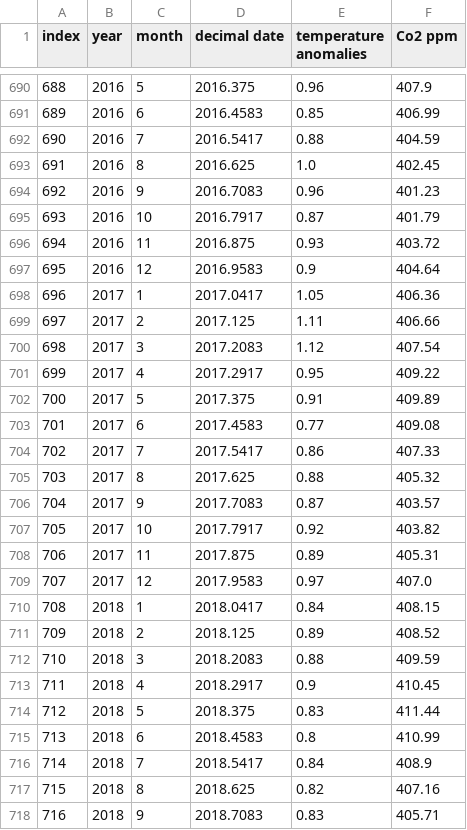
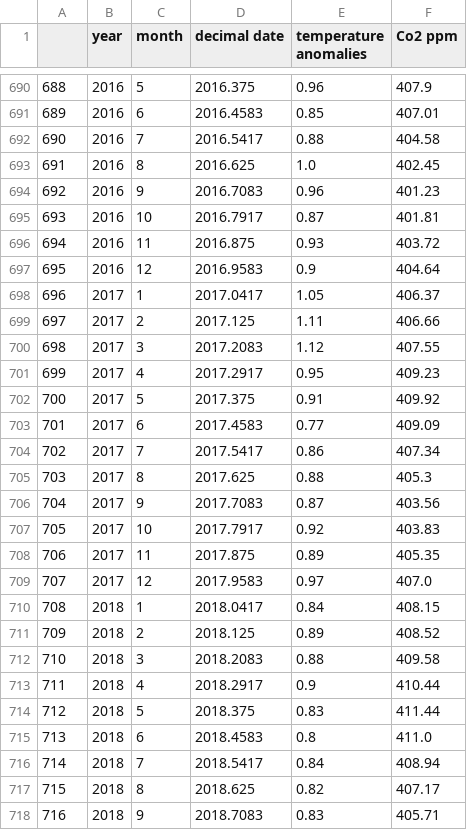
Before and after one commit to Joaof14/Clima_MMQ, a CSV file: Data/final_data.csv, drawn as a sheet; only a part is shown, gaps mark what is left out; the diff covers the shown part only.

```diff
--- a/Data/final_data.csv
+++ b/Data/final_data.csv
@@ -1 +1 @@
-index,year,month,decimal date,temperature anomalies,Co2 ppm
+,year,month,decimal date,temperature anomalies,Co2 ppm
@@ -690,20 +690,20 @@ index,year,month,decimal date,temperature anomalies,Co2 ppm
 688,2016,5,2016.375,0.96,407.9
-689,2016,6,2016.4583,0.85,406.99
-690,2016,7,2016.5417,0.88,404.59
+689,2016,6,2016.4583,0.85,407.01
+690,2016,7,2016.5417,0.88,404.58
 691,2016,8,2016.625,1.0,402.45
 692,2016,9,2016.7083,0.96,401.23
-693,2016,10,2016.7917,0.87,401.79
+693,2016,10,2016.7917,0.87,401.81
 694,2016,11,2016.875,0.93,403.72
 695,2016,12,2016.9583,0.9,404.64
-696,2017,1,2017.0417,1.05,406.36
+696,2017,1,2017.0417,1.05,406.37
 697,2017,2,2017.125,1.11,406.66
-698,2017,3,2017.2083,1.12,407.54
-699,2017,4,2017.2917,0.95,409.22
-700,2017,5,2017.375,0.91,409.89
-701,2017,6,2017.4583,0.77,409.08
-702,2017,7,2017.5417,0.86,407.33
-703,2017,8,2017.625,0.88,405.32
-704,2017,9,2017.7083,0.87,403.57
-705,2017,10,2017.7917,0.92,403.82
-706,2017,11,2017.875,0.89,405.31
+698,2017,3,2017.2083,1.12,407.55
+699,2017,4,2017.2917,0.95,409.23
+700,2017,5,2017.375,0.91,409.92
+701,2017,6,2017.4583,0.77,409.09
+702,2017,7,2017.5417,0.86,407.34
+703,2017,8,2017.625,0.88,405.3
+704,2017,9,2017.7083,0.87,403.56
+705,2017,10,2017.7917,0.92,403.83
+706,2017,11,2017.875,0.89,405.35
 707,2017,12,2017.9583,0.97,407.0
@@ -711,8 +711,8 @@ index,year,month,decimal date,temperature anomalies,Co2 ppm
 709,2018,2,2018.125,0.89,408.52
-710,2018,3,2018.2083,0.88,409.59
-711,2018,4,2018.2917,0.9,410.45
+710,2018,3,2018.2083,0.88,409.58
+711,2018,4,2018.2917,0.9,410.44
 712,2018,5,2018.375,0.83,411.44
-713,2018,6,2018.4583,0.8,410.99
-714,2018,7,2018.5417,0.84,408.9
-715,2018,8,2018.625,0.82,407.16
+713,2018,6,2018.4583,0.8,411.0
+714,2018,7,2018.5417,0.84,408.94
+715,2018,8,2018.625,0.82,407.17
 716,2018,9,2018.7083,0.83,405.71
```
Also changed, not shown: 79 edited cells elsewhere in this file, Data/Concentra_atmos_CO2.csv, 5 other files.
